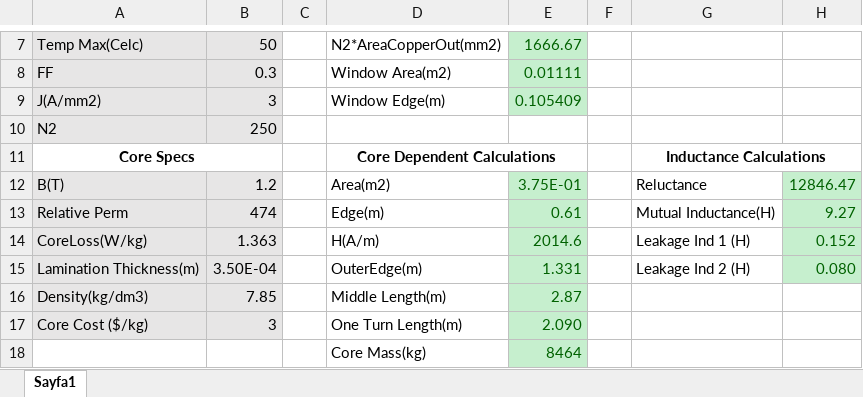
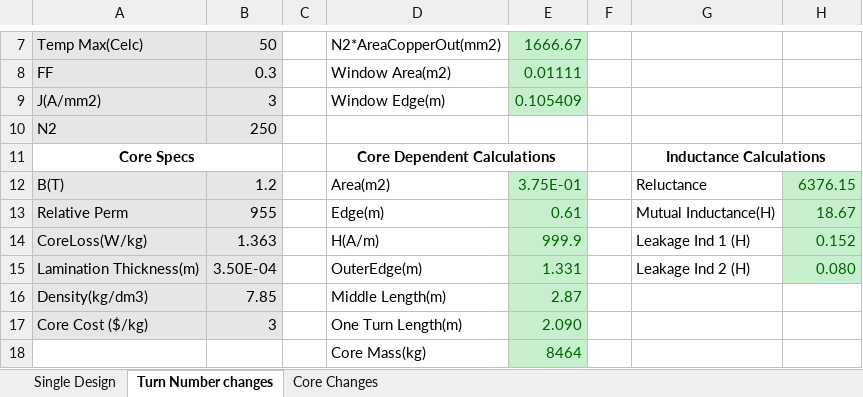
Before and after one commit to furkankarakaya/EE564---Machine-Design, an Excel workbook: Project 1 - Inductor & Transformer Design/Transformer Design.xlsx, sheet Turn Number changes, drawn as a sheet; only a part is shown, gaps mark what is left out; values as stored, in another font and other column widths than the file's, no borders; charts and pictures not drawn; the diff covers the shown part only; the diff names each change by its address in the sheet, - before the commit and + after, or states it on an @@ line.

```diff
--- a/Project 1 - Inductor & Transformer Design/Transformer Design.xlsx (sheet Turn Number changes)
+++ b/Project 1 - Inductor & Transformer Design/Transformer Design.xlsx (sheet Turn Number changes)
-sheet tab: Sayfa1
+sheet tab: Turn Number changes
+sheet tab: Single Design
+sheet tab: Core Changes
-H12: 12846.47
+H12: 6376.15
-B13: 474
+B13: 955
-H13: 9.27
+H13: 18.67
-E14: 2014.6
+E14: 999.9
```
Also changed, not shown: 225 added rows elsewhere in this sheet, charts or pictures, 6 other files.
